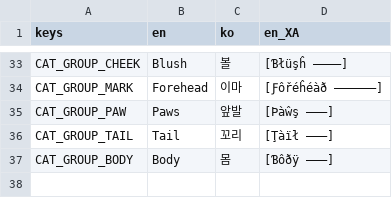
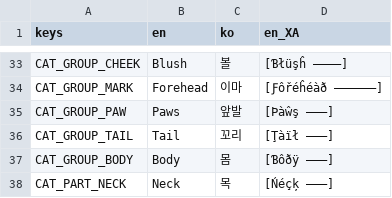
Before and after one commit to kiliuswook/Block, a CSV file: shared/locale/flavor.csv, drawn as a sheet; only a part is shown, gaps mark what is left out; the diff names each change by its address in the sheet, - before the commit and + after, or states it on an @@ line.

```diff
--- a/shared/locale/flavor.csv
+++ b/shared/locale/flavor.csv
+row 38: CAT_PART_NECK | Neck | 목 | [Ńéçķ ———]
```
Also changed, not shown: 20 other files.
